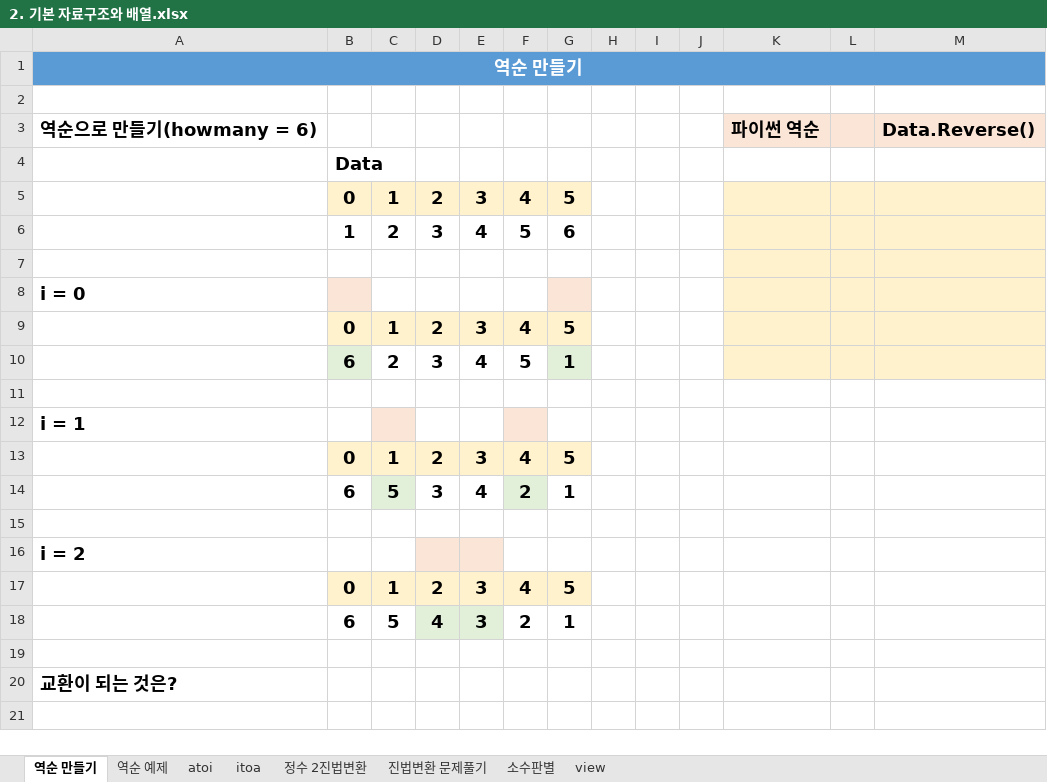
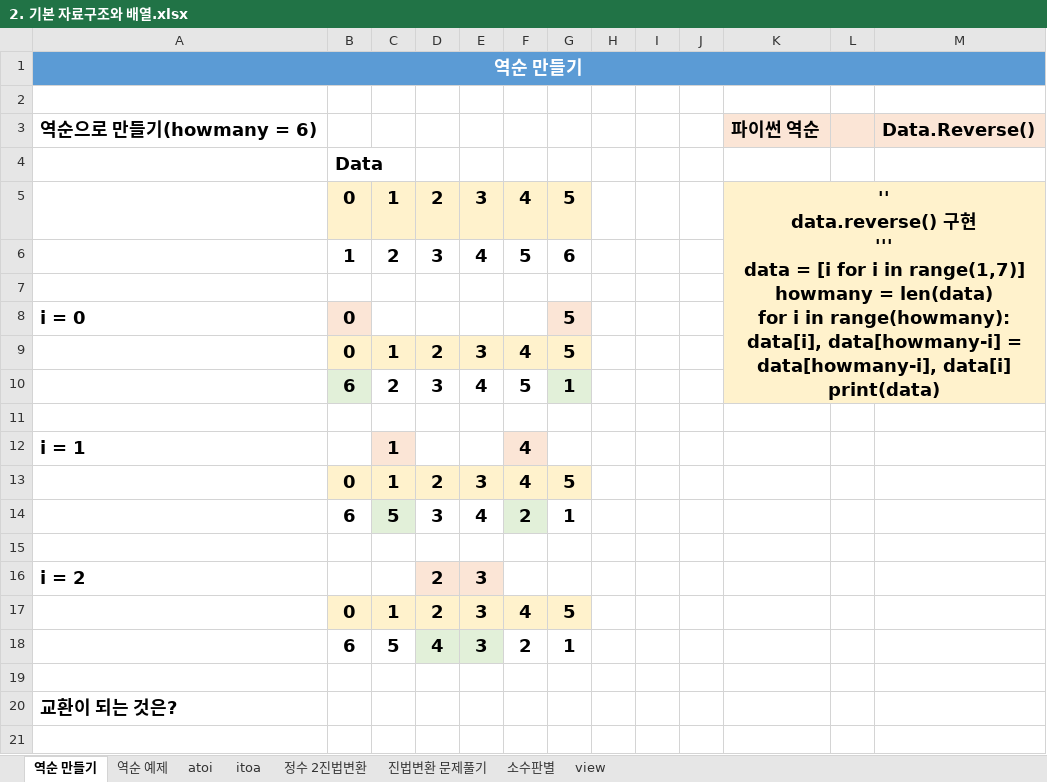
Before and after one commit to cukminseo/Algorithm-study, an Excel workbook: 01/2. 기본 자료구조와 배열.xlsx, sheet 역순 만들기, drawn as a sheet; only a part is shown; values as stored, in another font and other column widths than the file's, no borders; charts and pictures not drawn; ↵ is a line break in a cell; the diff names each change by its address in the sheet, - before the commit and + after, or states it on an @@ line.

```diff
--- a/01/2. 기본 자료구조와 배열.xlsx (sheet 역순 만들기)
+++ b/01/2. 기본 자료구조와 배열.xlsx (sheet 역순 만들기)
-K5: (empty)
+K5: '' ↵ data.reverse() 구현 ↵ ''' ↵ data = [i for i in range(1,7)] ↵ howmany = len(data) ↵ for i in range(howmany): ↵ data[i], data[howmany-i] = data[howmany-i], data[i] ↵ print(data)
+K5:M10 merged
-B8: (empty)
+B8: 0
-G8: (empty)
+G8: 5
-C12: (empty)
+C12: 1
-F12: (empty)
+F12: 4
-D16: (empty)
+D16: 2
-E16: (empty)
+E16: 3
```
Also changed, not shown: sheet 역순 예제, sheet atoi, sheet 정수 2진법변환, 11 other files.
